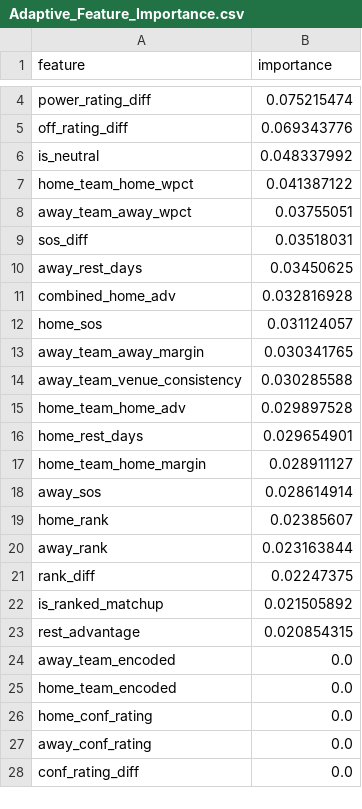
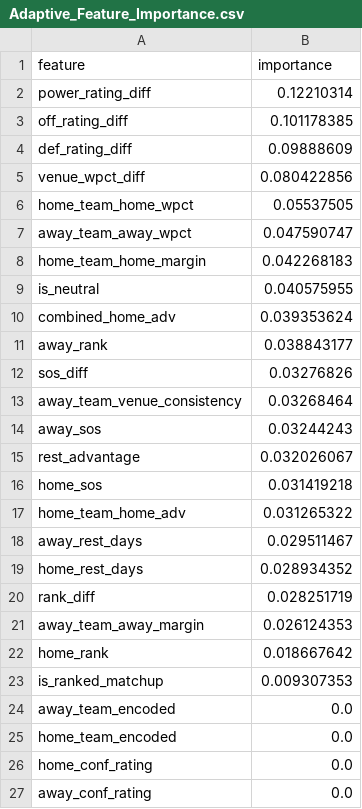
Before and after one commit to jgamblin/NCAA-Prediction, a CSV file: data/Adaptive_Feature_Importance.csv, drawn as a sheet; only a part is shown, gaps mark what is left out; the shorter side is filled out with more unchanged rows; removed rows and columns are numbered as before the commit, all else as after; the diff covers the shown part only; the diff names each change by its address in the sheet, - before the commit and + after, or states it on an @@ line.

```diff
--- a/data/Adaptive_Feature_Importance.csv
+++ b/data/Adaptive_Feature_Importance.csv
-B2 (importance): 0.075215474
+B2 (importance): 0.12210314
-B3 (importance): 0.069343776
+B3 (importance): 0.101178385
-row 6: is_neutral | 0.048337992
+row 4: def_rating_diff | 0.09888609
+row 5: venue_wpct_diff | 0.080422856
-B6 (importance): 0.041387122
+B6 (importance): 0.05537505
-B7 (importance): 0.03755051
+B7 (importance): 0.047590747
-row 9: sos_diff | 0.03518031
-row 10: away_rest_days | 0.03450625
+row 8: home_team_home_margin | 0.042268183
+row 9: is_neutral | 0.040575955
-B10 (importance): 0.032816928
+B10 (importance): 0.039353624
-row 12: home_sos | 0.031124057
-row 13: away_team_away_margin | 0.030341765
+row 11: away_rank | 0.038843177
+row 12: sos_diff | 0.03276826
-B13 (importance): 0.030285588
+B13 (importance): 0.03268464
+row 14: away_sos | 0.03244243
+row 15: rest_advantage | 0.032026067
+row 16: home_sos | 0.031419218
-B17 (importance): 0.029897528
+B17 (importance): 0.031265322
+row 18: away_rest_days | 0.029511467
-B19 (importance): 0.029654901
+B19 (importance): 0.028934352
-row 17: home_team_home_margin | 0.028911127
-row 18: away_sos | 0.028614914
-row 19: home_rank | 0.02385607
-row 20: away_rank | 0.023163844
-B20 (importance): 0.02247375
+B20 (importance): 0.028251719
+row 21: away_team_away_margin | 0.026124353
+row 22: home_rank | 0.018667642
-B23 (importance): 0.021505892
+B23 (importance): 0.009307353
-row 23: rest_advantage | 0.020854315
```
Also changed, not shown: 2 removed rows elsewhere in this file, 4 other files.
